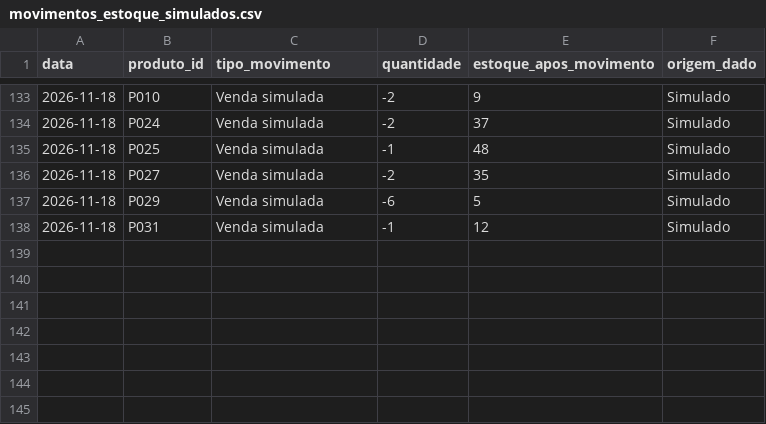
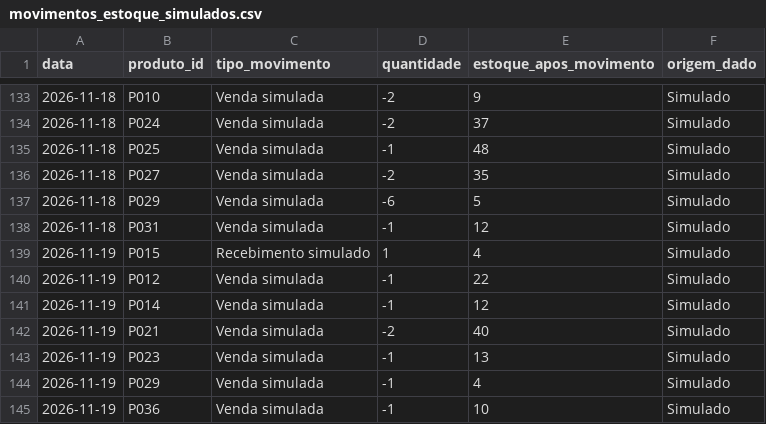
Before and after one commit to juniordanilorr-coder/ADELIA, a CSV file: DATA_SIMULADA_2_SEMANAS/movimentos_estoque_simulados.csv, drawn as a sheet; only a part is shown, gaps mark what is left out.

```diff
--- a/DATA_SIMULADA_2_SEMANAS/movimentos_estoque_simulados.csv
+++ b/DATA_SIMULADA_2_SEMANAS/movimentos_estoque_simulados.csv
@@ -138 +138,8 @@
 2026-11-18,P031,Venda simulada,-1,12,Simulado
+2026-11-19,P015,Recebimento simulado,1,4,Simulado
+2026-11-19,P012,Venda simulada,-1,22,Simulado
+2026-11-19,P014,Venda simulada,-1,12,Simulado
+2026-11-19,P021,Venda simulada,-2,40,Simulado
+2026-11-19,P023,Venda simulada,-1,13,Simulado
+2026-11-19,P029,Venda simulada,-1,4,Simulado
+2026-11-19,P036,Venda simulada,-1,10,Simulado
```
Also changed, not shown: DATA_SIMULADA_2_SEMANAS/estado_estoque_simulado.csv, DATA_SIMULADA_2_SEMANAS/historico_execucoes_simulacao.csv, 3 other files.
